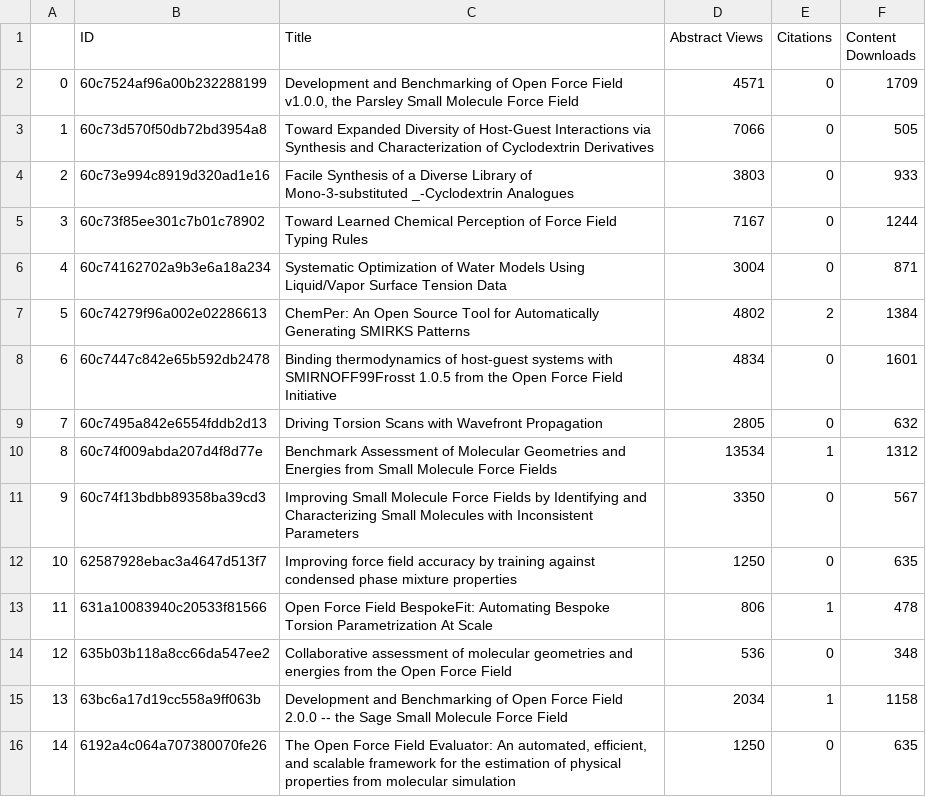
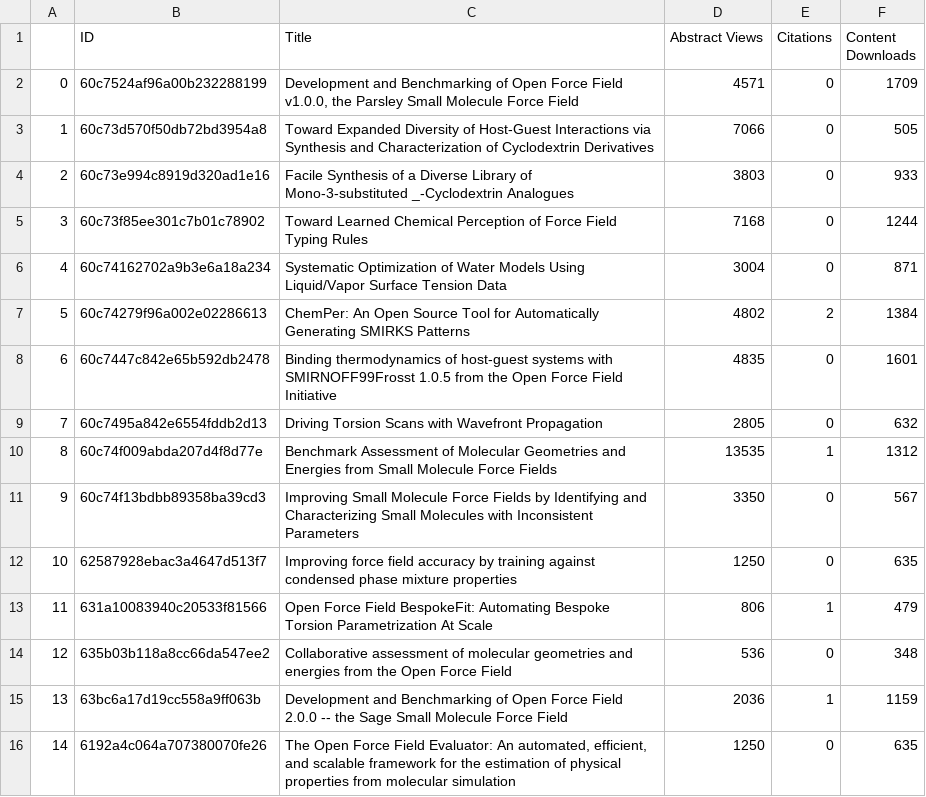
Before and after one commit to lilyminium/openff-stats, a CSV file: data/chemrxiv-metrics.csv, drawn as a sheet.

```diff
--- a/data/chemrxiv-metrics.csv
+++ b/data/chemrxiv-metrics.csv
@@ -4,13 +4,13 @@
 2,60c73e994c8919d320ad1e16,Facile Synthesis of a Diverse Library of Mono-3-substituted _-Cyclodextrin Analogues,3803,0,933
-3,60c73f85ee301c7b01c78902,Toward Learned Chemical Perception of Force Field Typing Rules,7167,0,1244
+3,60c73f85ee301c7b01c78902,Toward Learned Chemical Perception of Force Field Typing Rules,7168,0,1244
 4,60c74162702a9b3e6a18a234,Systematic Optimization of Water Models Using Liquid/Vapor Surface Tension Data,3004,0,871
 5,60c74279f96a002e02286613,ChemPer: An Open Source Tool for Automatically Generating SMIRKS Patterns,4802,2,1384
-6,60c7447c842e65b592db2478,Binding thermodynamics of host-guest systems with SMIRNOFF99Frosst 1.0.5 from the Open Force Field Initiative,4834,0,1601
+6,60c7447c842e65b592db2478,Binding thermodynamics of host-guest systems with SMIRNOFF99Frosst 1.0.5 from the Open Force Field Initiative,4835,0,1601
 7,60c7495a842e6554fddb2d13,Driving Torsion Scans with Wavefront Propagation,2805,0,632
-8,60c74f009abda207d4f8d77e,Benchmark Assessment of Molecular Geometries and Energies from Small Molecule Force Fields,13534,1,1312
+8,60c74f009abda207d4f8d77e,Benchmark Assessment of Molecular Geometries and Energies from Small Molecule Force Fields,13535,1,1312
 9,60c74f13bdbb89358ba39cd3,Improving Small Molecule Force Fields by Identifying and Characterizing Small Molecules with Inconsistent Parameters,3350,0,567
 10,62587928ebac3a4647d513f7,Improving force field accuracy by training against condensed phase mixture properties,1250,0,635
-11,631a10083940c20533f81566,Open Force Field BespokeFit: Automating Bespoke Torsion Parametrization At Scale,806,1,478
+11,631a10083940c20533f81566,Open Force Field BespokeFit: Automating Bespoke Torsion Parametrization At Scale,806,1,479
 12,635b03b118a8cc66da547ee2,Collaborative assessment of molecular geometries and energies from the Open Force Field,536,0,348
-13,63bc6a17d19cc558a9ff063b,Development and Benchmarking of Open Force Field 2.0.0 -- the Sage Small Molecule Force Field,2034,1,1158
+13,63bc6a17d19cc558a9ff063b,Development and Benchmarking of Open Force Field 2.0.0 -- the Sage Small Molecule Force Field,2036,1,1159
 14,6192a4c064a707380070fe26,"The Open Force Field Evaluator: An automated, efficient, and scalable framework for the estimation of physical properties from molecular simulation",1250,0,635
```
Also changed, not shown: data/openff-software-downloads.csv, 2 other files.
